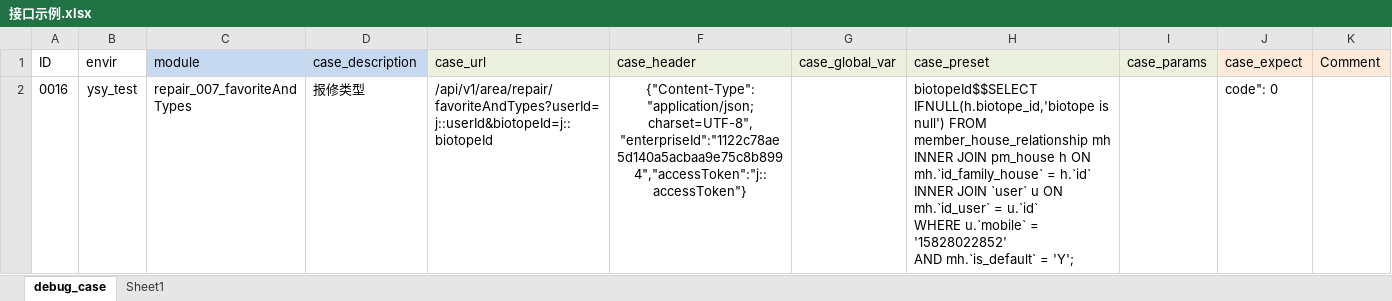
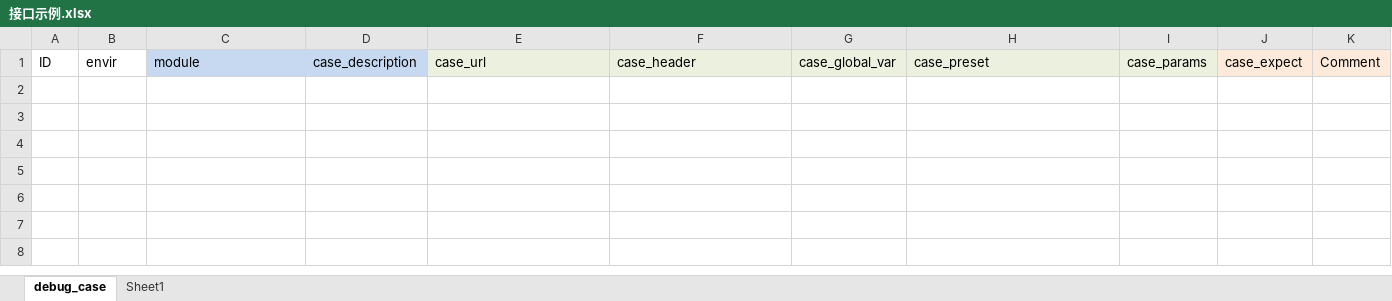
Before and after one commit to Alwinwenzhe/Api_automation, an Excel workbook: Conf/接口示例.xlsx, sheet debug_case, drawn as a sheet; values as stored, in another font and other column widths than the file's, no borders; ↵ is a line break in a cell; the diff names each change by its address in the sheet, - before the commit and + after, or states it on an @@ line.

```diff
--- a/Conf/接口示例.xlsx (sheet debug_case)
+++ b/Conf/接口示例.xlsx (sheet debug_case)
-row 2: 0016 | ysy_test | repair_007_favoriteAndTypes | 报修类型 | /api/v1/area/repair/favoriteAndTypes?userId=j::userId&biotopeId=j::biotopeId | {"Content-Type":"application/json; charset=UTF-8","enterpriseId":"1122c78ae5d140a5acbaa9e75c8b8994","accessToken":"j::accessToken"} |  | biotopeId$$SELECT IFNULL(h.biotope_id,'biotope is null') FROM member_house_relationship mh ↵ INNER JOIN pm_house h ON mh.`id_family_house` = h.`id` ↵ INNER JOIN `user` u ON mh.`id_user` = u.`id` ↵ WHERE u.`mobile` = '15828022852' ↵ AND mh.`is_default` = 'Y'; |  | code": 0
```
Also changed, not shown: sheet Sheet1, 11 other files.
